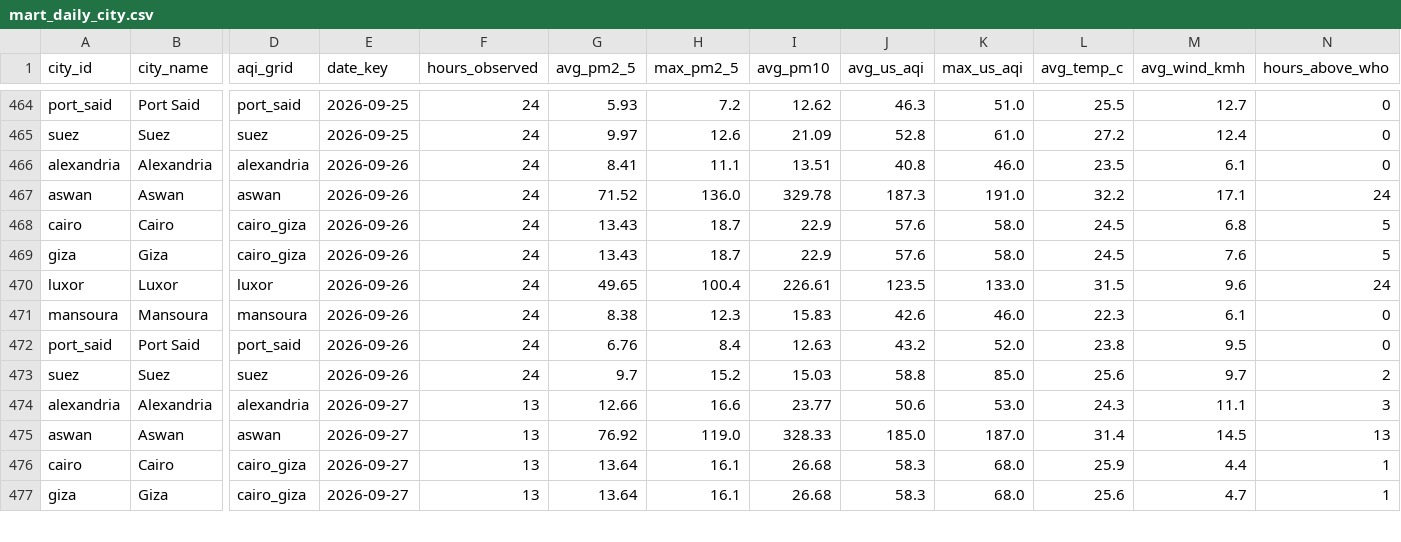
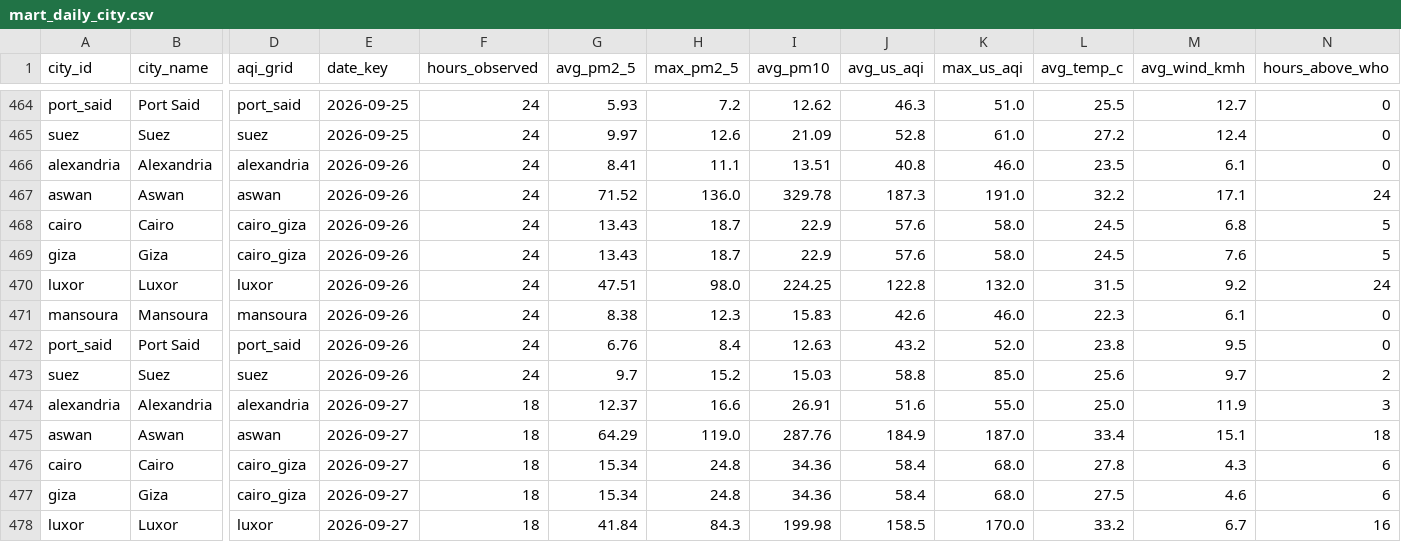
Before and after one commit to mazenelnaghy-code/egypt-air-quality, a CSV file: docs/data/mart_daily_city.csv, drawn as a sheet; only a part is shown, gaps mark what is left out; rows hold the shown columns only; the diff covers the shown part only; the diff names each change by its address in the sheet, - before the commit and + after, or states it on an @@ line.

```diff
--- a/docs/data/mart_daily_city.csv
+++ b/docs/data/mart_daily_city.csv
-G470 (avg_pm2_5): 49.65
+G470 (avg_pm2_5): 47.51
-H470 (max_pm2_5): 100.4
+H470 (max_pm2_5): 98.0
-I470 (avg_pm10): 226.61
+I470 (avg_pm10): 224.25
-J470 (avg_us_aqi): 123.5
+J470 (avg_us_aqi): 122.8
-K470 (max_us_aqi): 133.0
+K470 (max_us_aqi): 132.0
-M470 (avg_wind_kmh): 9.6
+M470 (avg_wind_kmh): 9.2
-F474:F477 (hours_observed): 13
+F474:F477 (hours_observed): 18
-G474 (avg_pm2_5): 12.66
+G474 (avg_pm2_5): 12.37
-I474 (avg_pm10): 23.77
+I474 (avg_pm10): 26.91
-J474 (avg_us_aqi): 50.6
+J474 (avg_us_aqi): 51.6
-K474 (max_us_aqi): 53.0
+K474 (max_us_aqi): 55.0
-L474 (avg_temp_c): 24.3
+L474 (avg_temp_c): 25.0
-M474 (avg_wind_kmh): 11.1
+M474 (avg_wind_kmh): 11.9
-G475 (avg_pm2_5): 76.92
+G475 (avg_pm2_5): 64.29
-I475 (avg_pm10): 328.33
+I475 (avg_pm10): 287.76
-J475 (avg_us_aqi): 185.0
+J475 (avg_us_aqi): 184.9
-L475 (avg_temp_c): 31.4
+L475 (avg_temp_c): 33.4
-M475 (avg_wind_kmh): 14.5
+M475 (avg_wind_kmh): 15.1
-N475 (hours_above_who): 13
+N475 (hours_above_who): 18
-G476:G477 (avg_pm2_5): 13.64
+G476:G477 (avg_pm2_5): 15.34
-H476:H477 (max_pm2_5): 16.1
+H476:H477 (max_pm2_5): 24.8
-I476:I477 (avg_pm10): 26.68
+I476:I477 (avg_pm10): 34.36
-J476:J477 (avg_us_aqi): 58.3
+J476:J477 (avg_us_aqi): 58.4
-L476 (avg_temp_c): 25.9
+L476 (avg_temp_c): 27.8
-M476 (avg_wind_kmh): 4.4
+M476 (avg_wind_kmh): 4.3
-N476:N477 (hours_above_who): 1
+N476:N477 (hours_above_who): 6
-L477 (avg_temp_c): 25.6
+L477 (avg_temp_c): 27.5
-M477 (avg_wind_kmh): 4.7
+M477 (avg_wind_kmh): 4.6
+row 478: luxor | Luxor | luxor | 2026-09-27 | 18 | 41.84 | 84.3 | 199.98 | 158.5 | 170.0 | 33.2 | 6.7 | 16
```
Also changed, not shown: 24 edited cells elsewhere in this file, docs/data/mart_hourly_profile.csv, docs/data/mart_latest_city.csv, 6 other files.
